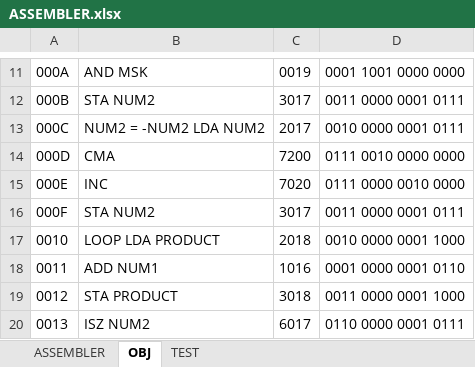
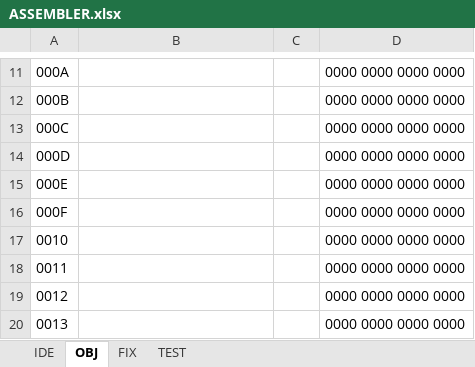
Before and after one commit to Archon-73/Computer-Design, an Excel workbook: Assembler/ASSEMBLER.xlsx, sheet OBJ, drawn as a sheet; only a part is shown, gaps mark what is left out; values as stored, in another font and other column widths than the file's, no borders; the diff covers the shown part only; the diff names each change by its address in the sheet, - before the commit and + after, or states it on an @@ line.

```diff
--- a/Assembler/ASSEMBLER.xlsx (sheet OBJ)
+++ b/Assembler/ASSEMBLER.xlsx (sheet OBJ)
-sheet tab: ASSEMBLER
+sheet tab: IDE
+sheet tab: FIX
-B11: AND MSK
+B11: (empty)
-C11: 0019
+C11: (empty)
-D11: 0001 1001 0000 0000
+D11: 0000 0000 0000 0000
-B12: STA NUM2
+B12: (empty)
-C12: 3017
+C12: (empty)
-D12: 0011 0000 0001 0111
+D12: 0000 0000 0000 0000
-B13: NUM2 = -NUM2 LDA NUM2
+B13: (empty)
-C13: 2017
+C13: (empty)
-D13: 0010 0000 0001 0111
+D13: 0000 0000 0000 0000
-B14: CMA
+B14: (empty)
-C14: 7200
+C14: (empty)
-D14: 0111 0010 0000 0000
+D14: 0000 0000 0000 0000
-B15: INC
+B15: (empty)
-C15: 7020
+C15: (empty)
-D15: 0111 0000 0010 0000
+D15: 0000 0000 0000 0000
-B16: STA NUM2
+B16: (empty)
-C16: 3017
+C16: (empty)
-D16: 0011 0000 0001 0111
+D16: 0000 0000 0000 0000
-B17: LOOP LDA PRODUCT
+B17: (empty)
-C17: 2018
+C17: (empty)
-D17: 0010 0000 0001 1000
+D17: 0000 0000 0000 0000
-B18: ADD NUM1
+B18: (empty)
-C18: 1016
+C18: (empty)
-D18: 0001 0000 0001 0110
+D18: 0000 0000 0000 0000
-B19: STA PRODUCT
+B19: (empty)
-C19: 3018
+C19: (empty)
-D19: 0011 0000 0001 1000
+D19: 0000 0000 0000 0000
-B20: ISZ NUM2
+B20: (empty)
-C20: 6017
+C20: (empty)
-D20: 0110 0000 0001 0111
+D20: 0000 0000 0000 0000
```
Also changed, not shown: 45 edited cells elsewhere in this sheet, sheet IDE, formulas that keep their value, 31 other files.
